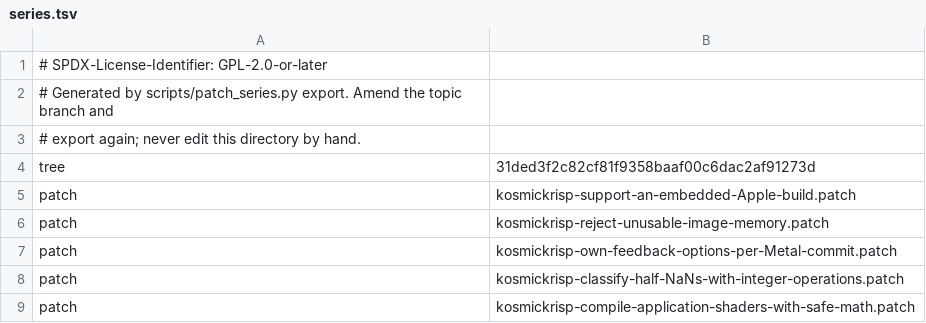
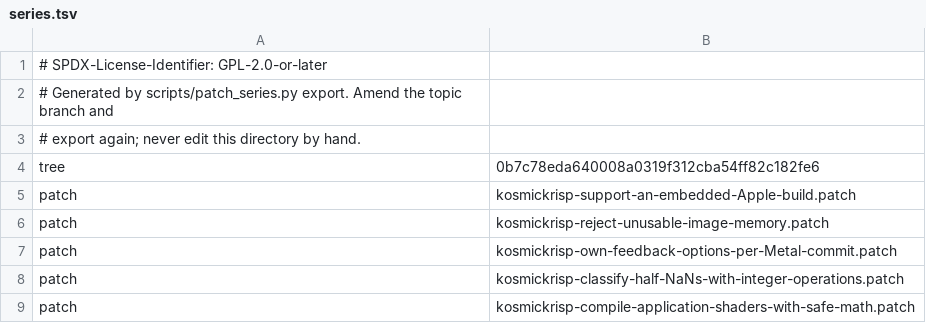
Before and after one commit to 1972nollus/Kernarium, a TSV file: dependencies/patches/mesa/series.tsv, drawn as a sheet; only a part is shown.

```diff
--- a/dependencies/patches/mesa/series.tsv
+++ b/dependencies/patches/mesa/series.tsv
@@ -3,3 +3,3 @@
 # export again; never edit this directory by hand.
-tree	31ded3f2c82cf81f9358baaf00c6dac2af91273d
+tree	0b7c78eda640008a0319f312cba54ff82c182fe6
 patch	kosmickrisp-support-an-embedded-Apple-build.patch
```
Also changed, not shown: 1 other file.
